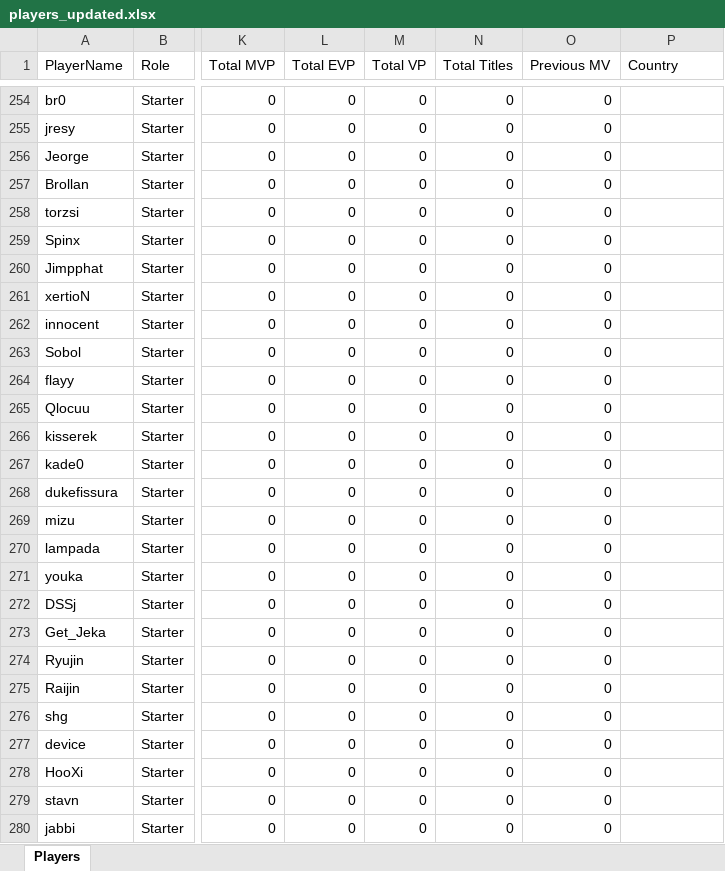
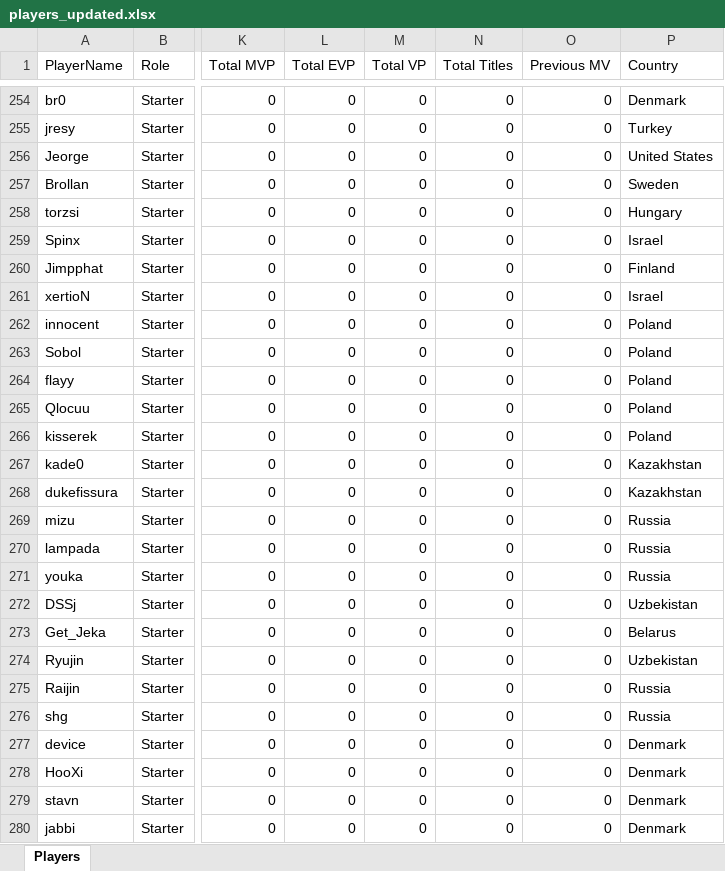
Before and after one commit to ckjhn/ck-tools, an Excel workbook: file/players_updated.xlsx, sheet Players, drawn as a sheet; only a part is shown, gaps mark what is left out; values as stored, in another font and other column widths than the file's, no borders; conditional formats not drawn; the diff covers the shown part only; the diff names each change by its address in the sheet, - before the commit and + after, or states it on an @@ line.

Commit message:
Update players_updated.xlsx

```diff
--- a/file/players_updated.xlsx (sheet Players)
+++ b/file/players_updated.xlsx (sheet Players)
-P254 (Country): (empty)
+P254 (Country): Denmark
-P255 (Country): (empty)
+P255 (Country): Turkey
-P256 (Country): (empty)
+P256 (Country): United States
-P257 (Country): (empty)
+P257 (Country): Sweden
-P258 (Country): (empty)
+P258 (Country): Hungary
-P259 (Country): (empty)
+P259 (Country): Israel
-P260 (Country): (empty)
+P260 (Country): Finland
-P261 (Country): (empty)
+P261 (Country): Israel
-P262:P266 (Country): (empty)
+P262:P266 (Country): Poland
-P267:P268 (Country): (empty)
+P267:P268 (Country): Kazakhstan
-P269:P271 (Country): (empty)
+P269:P271 (Country): Russia
-P272 (Country): (empty)
+P272 (Country): Uzbekistan
-P273 (Country): (empty)
+P273 (Country): Belarus
-P274 (Country): (empty)
+P274 (Country): Uzbekistan
-P275:P276 (Country): (empty)
+P275:P276 (Country): Russia
-P277:P280 (Country): (empty)
+P277:P280 (Country): Denmark
```
Also changed, not shown: 63 edited cells elsewhere in this sheet.
